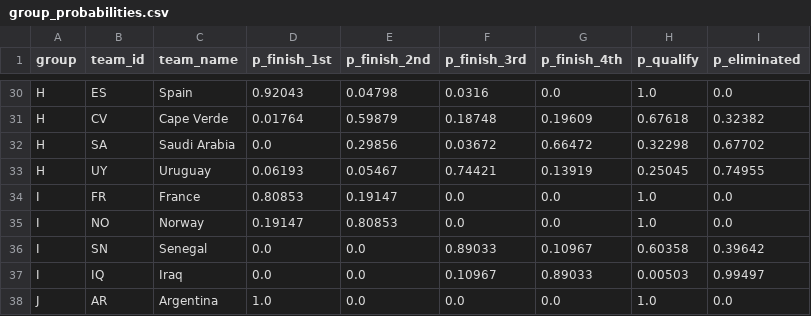
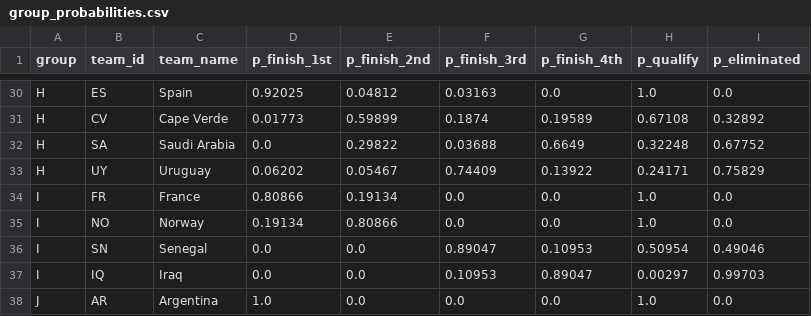
Before and after one commit to recommend-games/blog, a CSV file: experiments/world_cup_2026/outputs/conditional/group_probabilities.csv, drawn as a sheet; only a part is shown, gaps mark what is left out; the diff covers the shown part only; the diff names each change by its address in the sheet, - before the commit and + after, or states it on an @@ line.

```diff
--- a/experiments/world_cup_2026/outputs/conditional/group_probabilities.csv
+++ b/experiments/world_cup_2026/outputs/conditional/group_probabilities.csv
-D30 (p_finish_1st): 0.92043
+D30 (p_finish_1st): 0.92025
-E30 (p_finish_2nd): 0.04798
+E30 (p_finish_2nd): 0.04812
-F30 (p_finish_3rd): 0.0316
+F30 (p_finish_3rd): 0.03163
-D31 (p_finish_1st): 0.01764
+D31 (p_finish_1st): 0.01773
-E31 (p_finish_2nd): 0.59879
+E31 (p_finish_2nd): 0.59899
-F31 (p_finish_3rd): 0.18748
+F31 (p_finish_3rd): 0.1874
-G31 (p_finish_4th): 0.19609
+G31 (p_finish_4th): 0.19589
-H31 (p_qualify): 0.67618
+H31 (p_qualify): 0.67108
-I31 (p_eliminated): 0.32382
+I31 (p_eliminated): 0.32892
-E32 (p_finish_2nd): 0.29856
+E32 (p_finish_2nd): 0.29822
-F32 (p_finish_3rd): 0.03672
+F32 (p_finish_3rd): 0.03688
-G32 (p_finish_4th): 0.66472
+G32 (p_finish_4th): 0.6649
-H32 (p_qualify): 0.32298
+H32 (p_qualify): 0.32248
-I32 (p_eliminated): 0.67702
+I32 (p_eliminated): 0.67752
-D33 (p_finish_1st): 0.06193
+D33 (p_finish_1st): 0.06202
-F33 (p_finish_3rd): 0.74421
+F33 (p_finish_3rd): 0.74409
-G33 (p_finish_4th): 0.13919
+G33 (p_finish_4th): 0.13922
-H33 (p_qualify): 0.25045
+H33 (p_qualify): 0.24171
-I33 (p_eliminated): 0.74955
+I33 (p_eliminated): 0.75829
-D34 (p_finish_1st): 0.80853
+D34 (p_finish_1st): 0.80866
-E34 (p_finish_2nd): 0.19147
+E34 (p_finish_2nd): 0.19134
-D35 (p_finish_1st): 0.19147
+D35 (p_finish_1st): 0.19134
-E35 (p_finish_2nd): 0.80853
+E35 (p_finish_2nd): 0.80866
-F36 (p_finish_3rd): 0.89033
+F36 (p_finish_3rd): 0.89047
-G36 (p_finish_4th): 0.10967
+G36 (p_finish_4th): 0.10953
-H36 (p_qualify): 0.60358
+H36 (p_qualify): 0.50954
-I36 (p_eliminated): 0.39642
+I36 (p_eliminated): 0.49046
-F37 (p_finish_3rd): 0.10967
+F37 (p_finish_3rd): 0.10953
-G37 (p_finish_4th): 0.89033
+G37 (p_finish_4th): 0.89047
-H37 (p_qualify): 0.00503
+H37 (p_qualify): 0.00297
-I37 (p_eliminated): 0.99497
+I37 (p_eliminated): 0.99703
```
Also changed, not shown: 79 edited cells elsewhere in this file, experiments/world_cup_2026/data/processed/results.csv, experiments/world_cup_2026/data/raw/conditional/eloratings_world.tsv, 24 other files.
